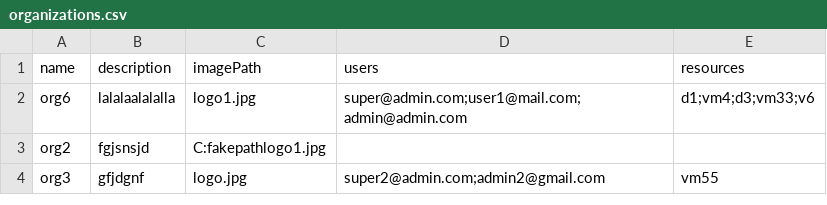
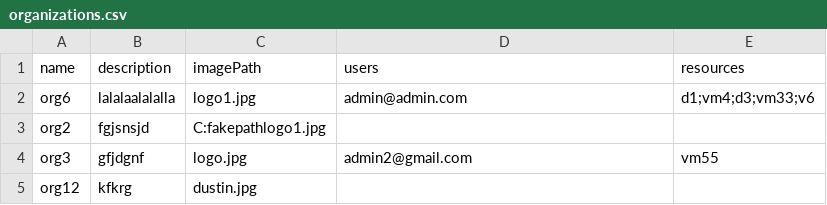
Before and after one commit to teodoranedic/web_projekat, a CSV file: Cloud/data/organizations.csv, drawn as a sheet.

```diff
--- a/Cloud/data/organizations.csv
+++ b/Cloud/data/organizations.csv
@@ -1,4 +1,5 @@
 "name","description","imagePath","users","resources"
-"org6","lalalaalalalla","logo1.jpg","super@admin.com;user1@mail.com;admin@admin.com","d1;vm4;d3;vm33;v6"
+"org6","lalalaalalalla","logo1.jpg","admin@admin.com","d1;vm4;d3;vm33;v6"
 "org2","fgjsnsjd","C:fakepathlogo1.jpg","",""
-"org3","gfjdgnf","logo.jpg","super2@admin.com;admin2@gmail.com","vm55"
+"org3","gfjdgnf","logo.jpg","admin2@gmail.com","vm55"
+"org12","kfkrg","dustin.jpg","",""
```
Also changed, not shown: Cloud/data/users.csv, 20 other files.
